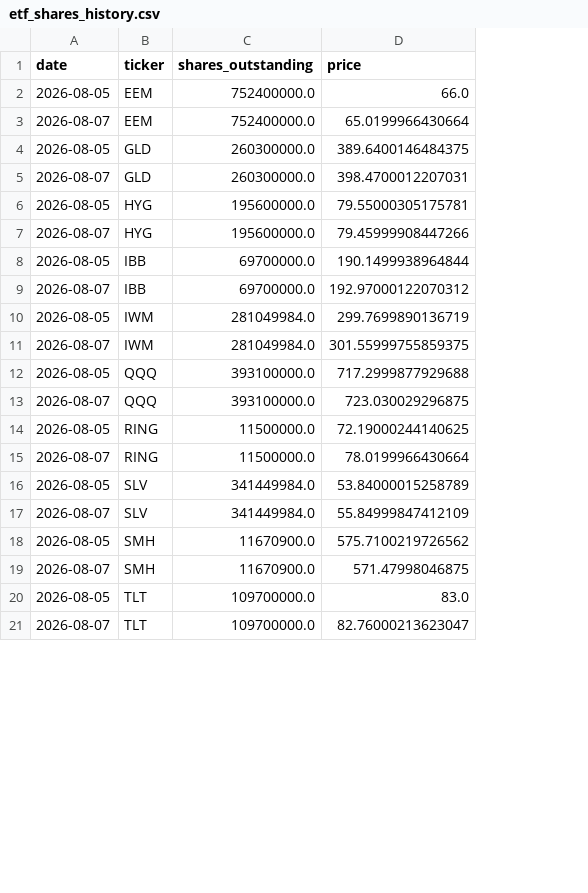
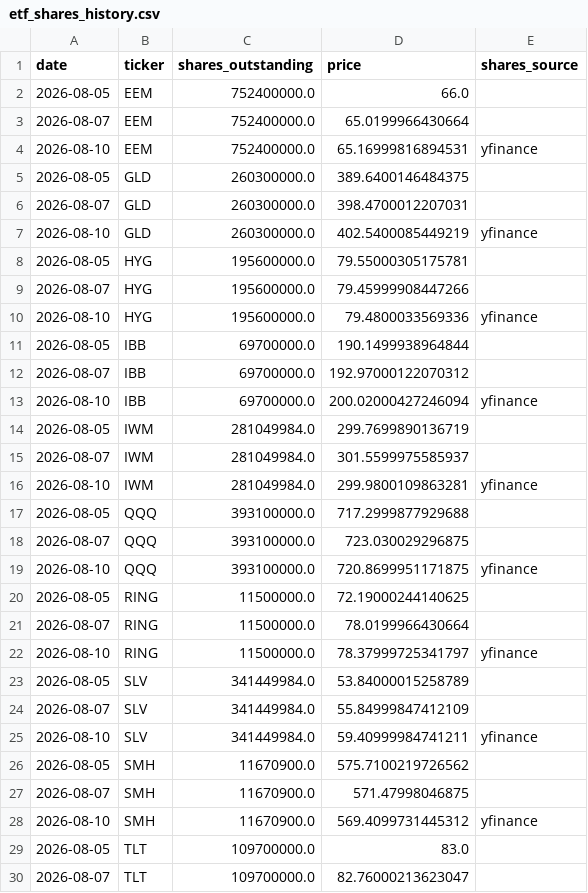
Before and after one commit to timothylundeen2008-web/Money_Flow, a CSV file: data/etf_shares_history.csv, drawn as a sheet; only a part is shown; addresses are those after the commit; the diff covers the shown part only; the diff names each change by its address in the sheet, - before the commit and + after, or states it on an @@ line.

```diff
--- a/data/etf_shares_history.csv
+++ b/data/etf_shares_history.csv
+column E (shares_source), empty
+row 4: 2026-08-10 | EEM | 752400000.0 | 65.16999816894531 | yfinance
+row 7: 2026-08-10 | GLD | 260300000.0 | 402.5400085449219 | yfinance
+row 10: 2026-08-10 | HYG | 195600000.0 | 79.4800033569336 | yfinance
+row 13: 2026-08-10 | IBB | 69700000.0 | 200.02000427246094 | yfinance
-D15 (price): 301.55999755859375
+D15 (price): 301.5599975585937
+row 16: 2026-08-10 | IWM | 281049984.0 | 299.9800109863281 | yfinance
+row 19: 2026-08-10 | QQQ | 393100000.0 | 720.8699951171875 | yfinance
+row 22: 2026-08-10 | RING | 11500000.0 | 78.37999725341797 | yfinance
+row 25: 2026-08-10 | SLV | 341449984.0 | 59.40999984741211 | yfinance
+row 28: 2026-08-10 | SMH | 11670900.0 | 569.4099731445312 | yfinance
```
Also changed, not shown: 11 added rows and 1 edited cell elsewhere in this file.
